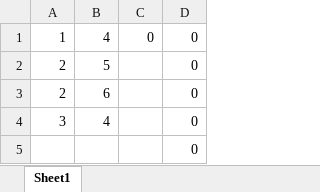
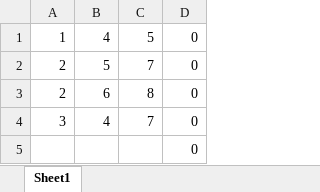
Before and after one commit to Winnguyen1511/CustomSpreadsheetAPI, an Excel workbook: test_formula.xlsx, sheet Sheet1, drawn as a sheet; values as stored, in another font and other column widths than the file's, no borders; the diff names each change by its address in the sheet, - before the commit and + after, or states it on an @@ line.

```diff
--- a/test_formula.xlsx (sheet Sheet1)
+++ b/test_formula.xlsx (sheet Sheet1)
-C1: 0
+C1: 5
-C2: (empty)
+C2: 7
-C3: (empty)
+C3: 8
-C4: (empty)
+C4: 7
```
Also changed, not shown: 1 other file.
